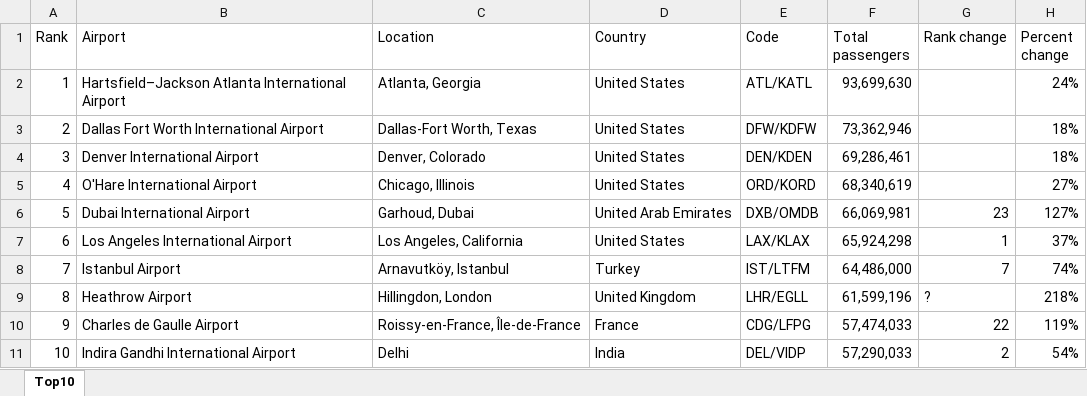
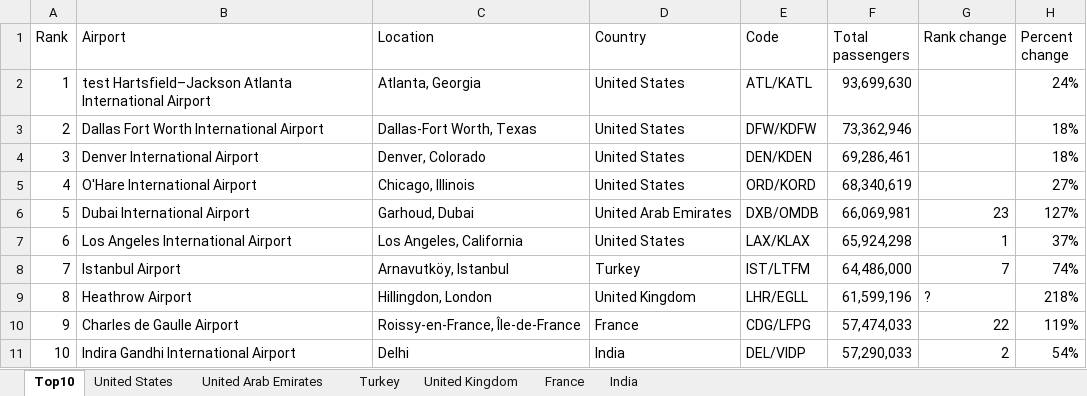
Before and after one commit to ceybers/excel-table-split-column, an Excel workbook: Development.xlsm, sheet Top10, drawn as a sheet; values as stored, in another font and other column widths than the file's, no borders; table styles not drawn; the diff names each change by its address in the sheet, - before the commit and + after, or states it on an @@ line.

```diff
--- a/Development.xlsm (sheet Top10)
+++ b/Development.xlsm (sheet Top10)
+sheet tab: United States
+sheet tab: United Arab Emirates
+sheet tab: Turkey
+sheet tab: United Kingdom
+sheet tab: France
+sheet tab: India
-B2 (Airport): Hartsfield–Jackson Atlanta…
+B2 (Airport): test Hartsfield–Jackson Atlanta…
```
Also changed, not shown: 10 other files.
